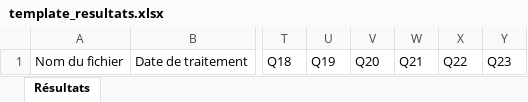
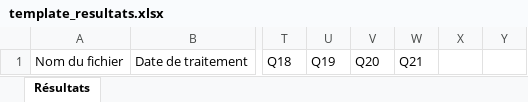
Before and after one commit to simy46/ImpactPharma, an Excel workbook: outputs/template_resultats.xlsx, sheet Résultats, drawn as a sheet; only a part is shown, gaps mark what is left out; values as stored, in another font and other column widths than the file's, no borders; the diff names each change by its address in the sheet, - before the commit and + after, or states it on an @@ line.

Commit message:
results + new templates

```diff
--- a/outputs/template_resultats.xlsx (sheet Résultats)
+++ b/outputs/template_resultats.xlsx (sheet Résultats)
-X1: Q22
+X1: (empty)
-Y1: Q23
+Y1: (empty)
```
Also changed, not shown: 3 other files.
